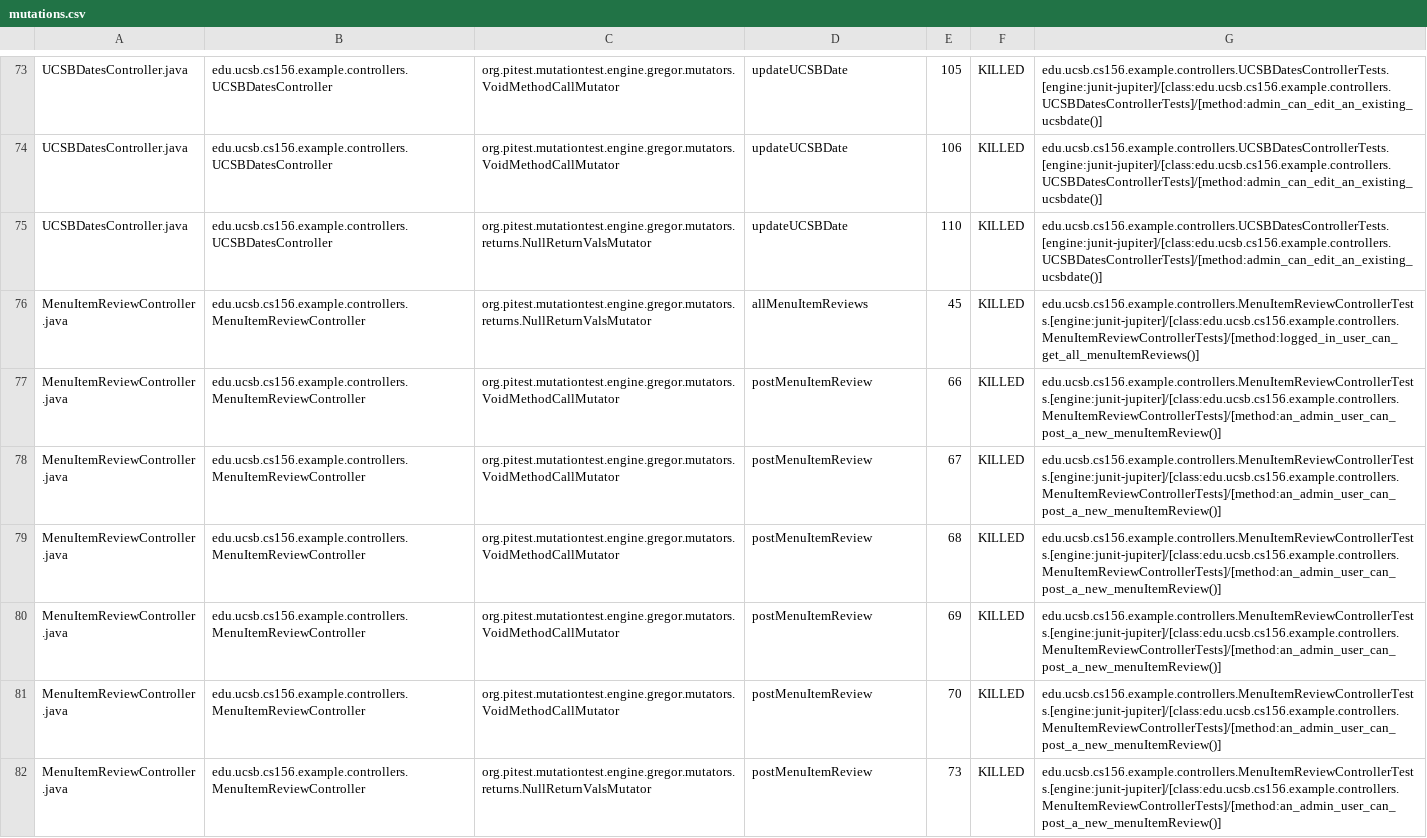
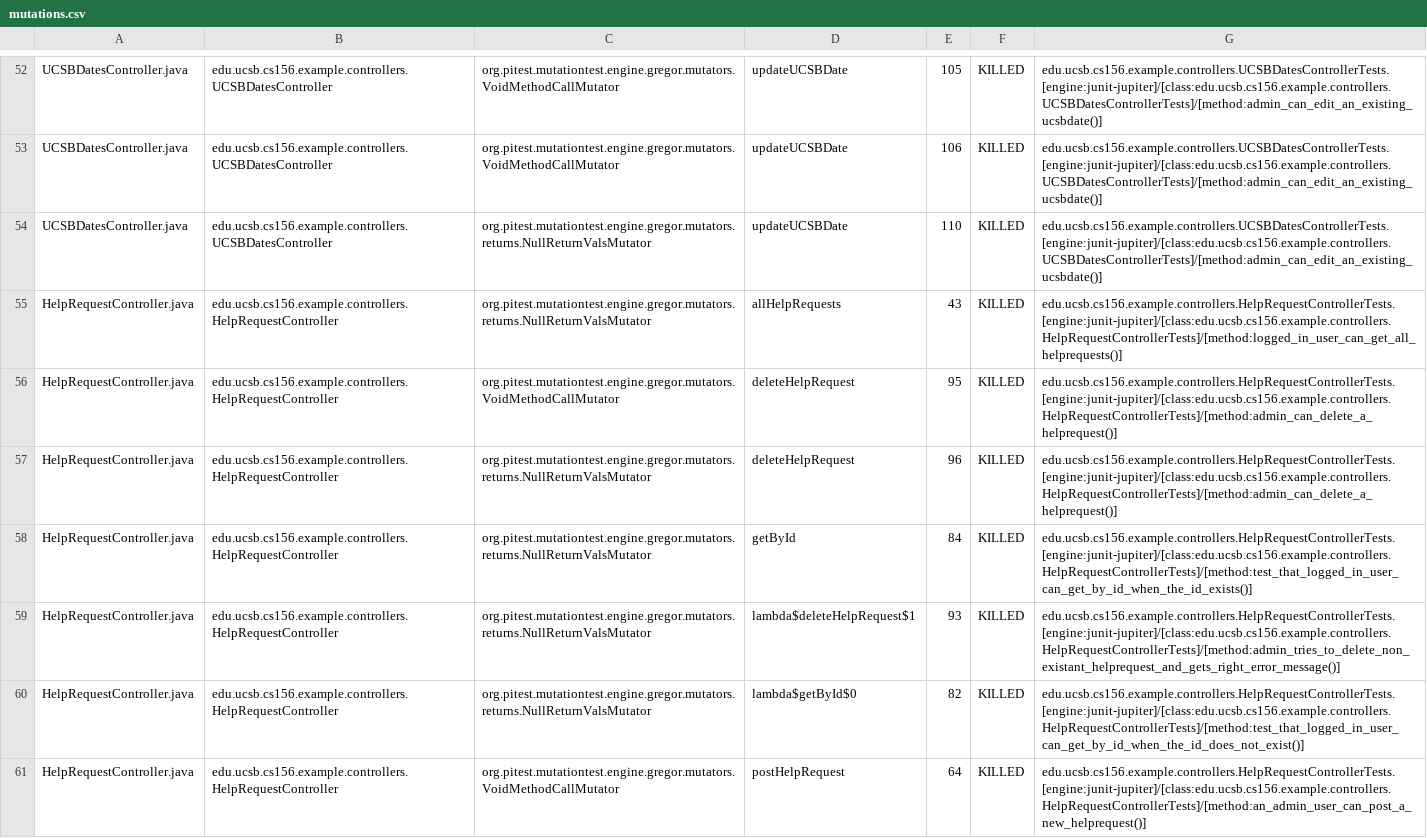
Before and after one commit to ucsb-cs156-f23/team02-f23-7pm-2, a CSV file: pitest/mutations.csv, drawn as a sheet; only a part is shown, gaps mark what is left out; the shorter side is filled out with more unchanged rows; the diff covers the shown part only.

Commit message:
Deploying to gh-pages from @ ucsb-cs156-f23/team02-f23-7pm-2@0a1e47425ec6f2fb9400c91b719f5ee3106aede2 🚀

```diff
--- a/pitest/mutations.csv
+++ b/pitest/mutations.csv
@@ -75 +54,8 @@ UCSBDatesController.java,edu.ucsb.cs156.example.controllers.UCSBDatesController,
 UCSBDatesController.java,edu.ucsb.cs156.example.controllers.UCSBDatesController,org.pitest.mutationtest.engine.gregor.mutators.returns.NullReturnValsMutator,updateUCSBDate,110,KILLED,edu.ucsb.cs156.example.controllers.UCSBDatesControllerTests.[engine:junit-jupiter]/[class:edu.ucsb.cs156.example.controllers.UCSBDatesControllerTests]/[method:admin_can_edit_an_existing_ucsbdate()]
+HelpRequestController.java,edu.ucsb.cs156.example.controllers.HelpRequestController,org.pitest.mutationtest.engine.gregor.mutators.returns.NullReturnValsMutator,allHelpRequests,43,KILLED,edu.ucsb.cs156.example.controllers.HelpRequestControllerTests.[engine:junit-jupiter]/[class:edu.ucsb.cs156.example.controllers.HelpRequestControllerTests]/[method:logged_in_user_can_get_all_helprequests()]
+HelpRequestController.java,edu.ucsb.cs156.example.controllers.HelpRequestController,org.pitest.mutationtest.engine.gregor.mutators.VoidMethodCallMutator,deleteHelpRequest,95,KILLED,edu.ucsb.cs156.example.controllers.HelpRequestControllerTests.[engine:junit-jupiter]/[class:edu.ucsb.cs156.example.controllers.HelpRequestControllerTests]/[method:admin_can_delete_a_helprequest()]
+HelpRequestController.java,edu.ucsb.cs156.example.controllers.HelpRequestController,org.pitest.mutationtest.engine.gregor.mutators.returns.NullReturnValsMutator,deleteHelpRequest,96,KILLED,edu.ucsb.cs156.example.controllers.HelpRequestControllerTests.[engine:junit-jupiter]/[class:edu.ucsb.cs156.example.controllers.HelpRequestControllerTests]/[method:admin_can_delete_a_helprequest()]
+HelpRequestController.java,edu.ucsb.cs156.example.controllers.HelpRequestController,org.pitest.mutationtest.engine.gregor.mutators.returns.NullReturnValsMutator,getById,84,KILLED,edu.ucsb.cs156.example.controllers.HelpRequestControllerTests.[engine:junit-jupiter]/[class:edu.ucsb.cs156.example.controllers.HelpRequestControllerTests]/[method:test_that_logged_in_user_can_get_by_id_when_the_id_exists()]
+HelpRequestController.java,edu.ucsb.cs156.example.controllers.HelpRequestController,org.pitest.mutationtest.engine.gregor.mutators.returns.NullReturnValsMutator,lambda$deleteHelpRequest$1,93,KILLED,edu.ucsb.cs156.example.controllers.HelpRequestControllerTests.[engine:junit-jupiter]/[class:edu.ucsb.cs156.example.controllers.HelpRequestControllerTests]/[method:admin_tries_to_delete_non_existant_helprequest_and_gets_right_error_message()]
+HelpRequestController.java,edu.ucsb.cs156.example.controllers.HelpRequestController,org.pitest.mutationtest.engine.gregor.mutators.returns.NullReturnValsMutator,lambda$getById$0,82,KILLED,edu.ucsb.cs156.example.controllers.HelpRequestControllerTests.[engine:junit-jupiter]/[class:edu.ucsb.cs156.example.controllers.HelpRequestControllerTests]/[method:test_that_logged_in_user_can_get_by_id_when_the_id_does_not_exist()]
+HelpRequestController.java,edu.ucsb.cs156.example.controllers.HelpRequestController,org.pitest.mutationtest.engine.gregor.mutators.VoidMethodCallMutator,postHelpRequest,64,KILLED,edu.ucsb.cs156.example.controllers.HelpRequestControllerTests.[engine:junit-jupiter]/[class:edu.ucsb.cs156.example.controllers.HelpRequestControllerTests]/[method:an_admin_user_can_post_a_new_helprequest()]
```
Also changed, not shown: 2 added rows, 16 removed rows, 4 moved rows and 1 edited cell elsewhere in this file, 18 other files.
